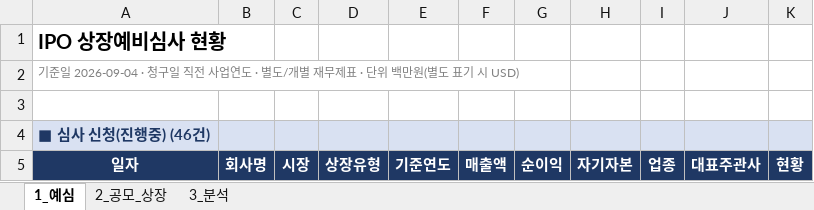
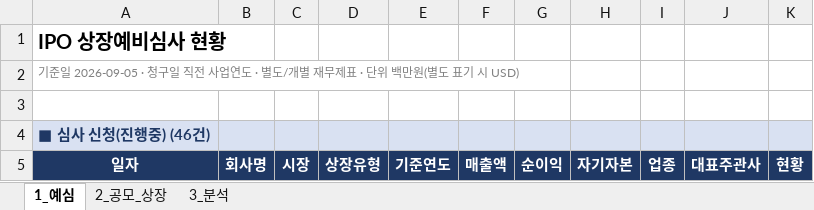
Before and after one commit to history-dungeon-user/IPO-MARKET-REVIEW, an Excel workbook: IPO_analysis.xlsx, sheet 1_예심, drawn as a sheet; only a part is shown; values as stored, in another font and other column widths than the file's, no borders; the diff names each change by its address in the sheet, - before the commit and + after, or states it on an @@ line.

```diff
--- a/IPO_analysis.xlsx (sheet 1_예심)
+++ b/IPO_analysis.xlsx (sheet 1_예심)
-A2: 기준일 2026-09-04 · 청구일…
+A2: 기준일 2026-09-05 · 청구일…
```
Also changed, not shown: IPO_Rawdata_master.xlsx, 3 other files.
